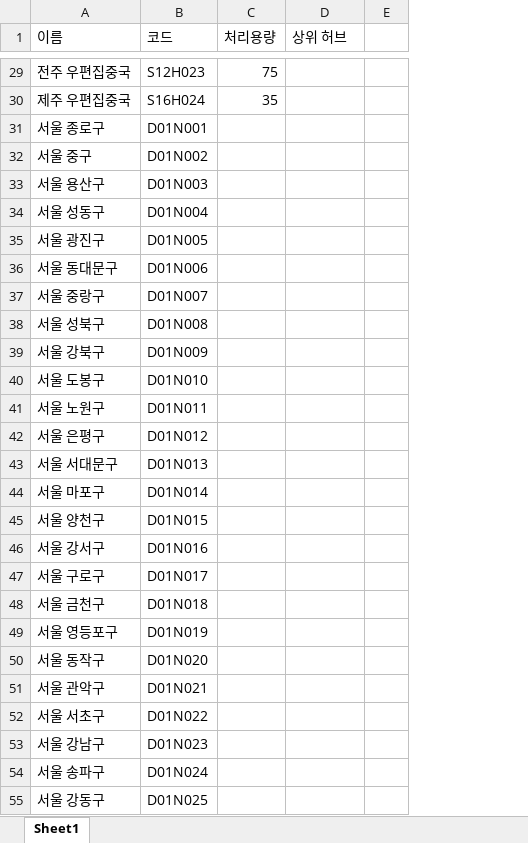
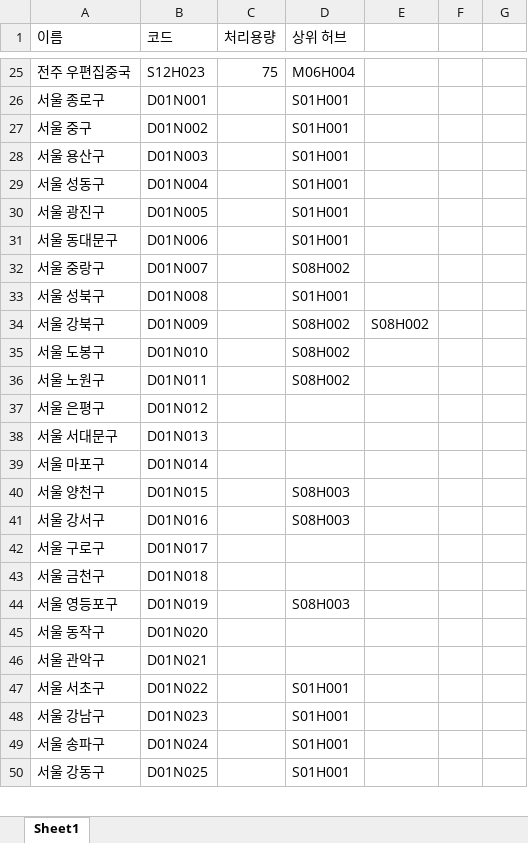
Before and after one commit to austinlee04/Dynamic_Logistics_Alpha, an Excel workbook: hub_dataset.xlsx, sheet Sheet1, drawn as a sheet; only a part is shown, gaps mark what is left out; values as stored, in another font and other column widths than the file's, no borders; removed rows and columns are numbered as before the commit, all else as after; the diff covers the shown part only; the diff names each change by its address in the sheet, - before the commit and + after, or states it on an @@ line.

```diff
--- a/hub_dataset.xlsx (sheet Sheet1)
+++ b/hub_dataset.xlsx (sheet Sheet1)
-column E, empty
+column E, row 34: S08H002
+column F, empty
+column G, empty
-D25 (상위 허브): (empty)
+D25 (상위 허브): M06H004
-row 30: 제주 우편집중국 | S16H024 | 35
-D26:D31 (상위 허브): (empty)
+D26:D31 (상위 허브): S01H001
-D32 (상위 허브): (empty)
+D32 (상위 허브): S08H002
-D33 (상위 허브): (empty)
+D33 (상위 허브): S01H001
-D34:D36 (상위 허브): (empty)
+D34:D36 (상위 허브): S08H002
-D40:D41 (상위 허브): (empty)
+D40:D41 (상위 허브): S08H003
-D44 (상위 허브): (empty)
+D44 (상위 허브): S08H003
-D47:D50 (상위 허브): (empty)
+D47:D50 (상위 허브): S01H001
```
Also changed, not shown: 6 removed rows and 81 edited cells elsewhere in this sheet.
